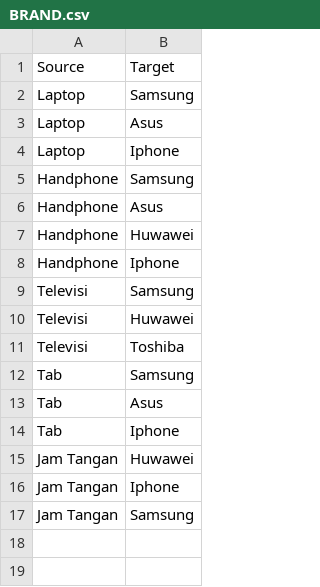
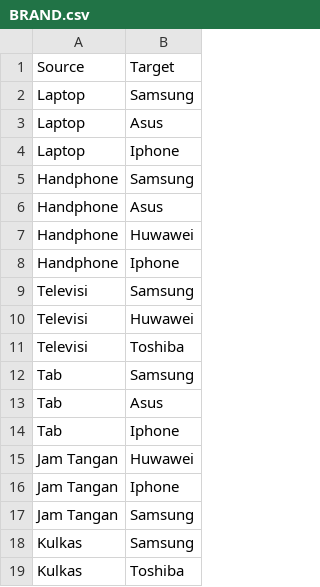
Before and after one commit to AnnisaCute/Ayam-kambeng, a CSV file: BRAND.csv, drawn as a sheet; the diff names each change by its address in the sheet, - before the commit and + after, or states it on an @@ line.

Commit message:
Add files via upload

```diff
--- a/BRAND.csv
+++ b/BRAND.csv
+row 18: Kulkas | Samsung
+row 19: Kulkas | Toshiba
```
